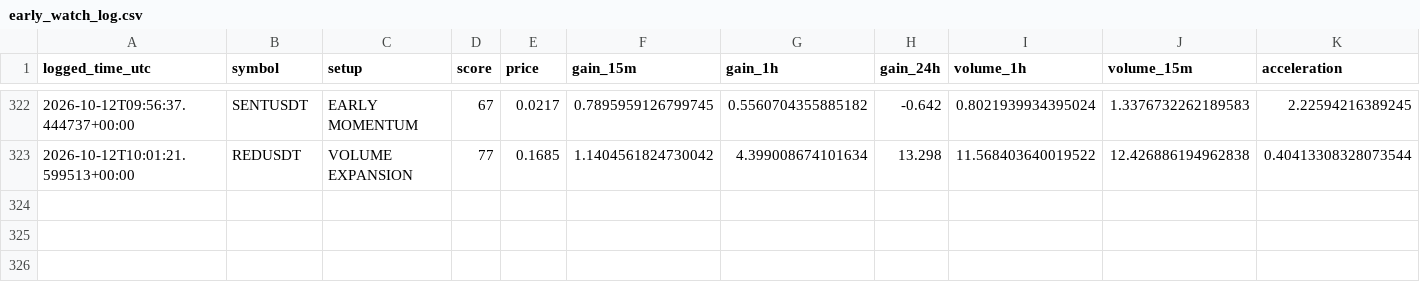
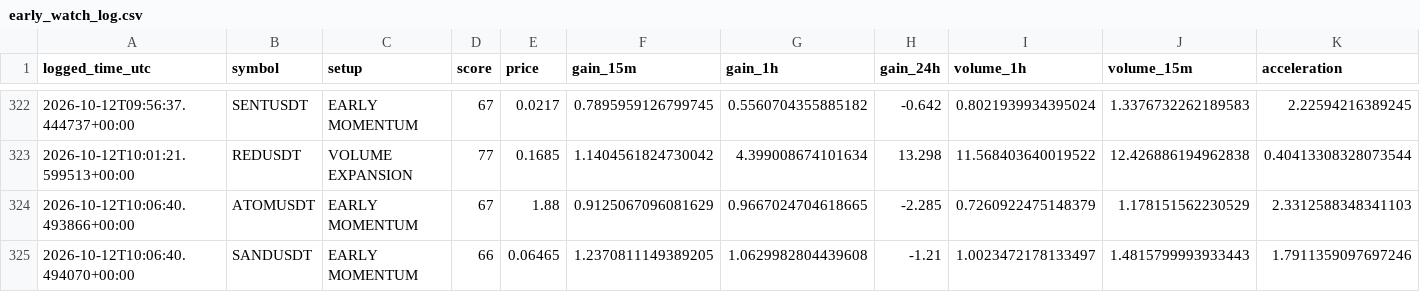
Before and after one commit to islam1977/v3, a CSV file: early_watch_log.csv, drawn as a sheet; only a part is shown, gaps mark what is left out; rows hold the shown columns only; the diff names each change by its address in the sheet, - before the commit and + after, or states it on an @@ line.

```diff
--- a/early_watch_log.csv
+++ b/early_watch_log.csv
+row 324: 2026-10-12T10:06:40.493866+00:00 | ATOMUSDT | EARLY MOMENTUM | 67 | 1.88 | 0.9125067096081629 | 0.9667024704618665 | -2.285 | 0.7260922475148379 | 1.178151562230529 | 2.3312588348341103
+row 325: 2026-10-12T10:06:40.494070+00:00 | SANDUSDT | EARLY MOMENTUM | 66 | 0.06465 | 1.2370811149389205 | 1.0629982804439608 | -1.21 | 1.0023472178133497 | 1.4815799993933443 | 1.7911359097697246
```
Also changed, not shown: 2 other files.
